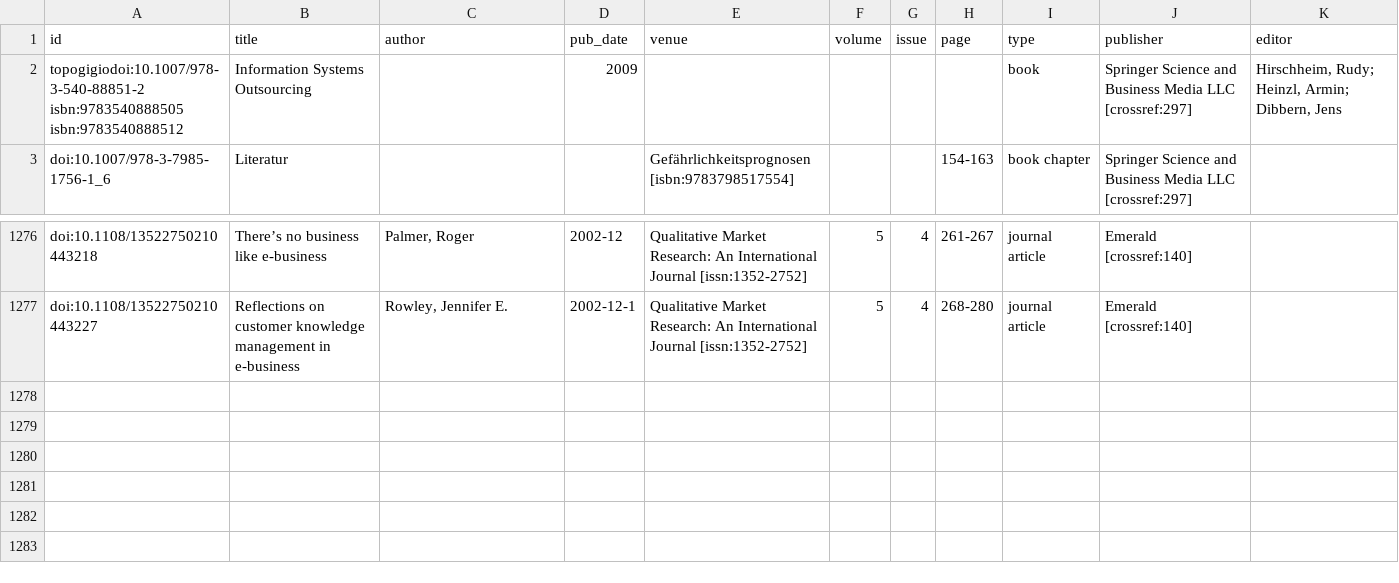
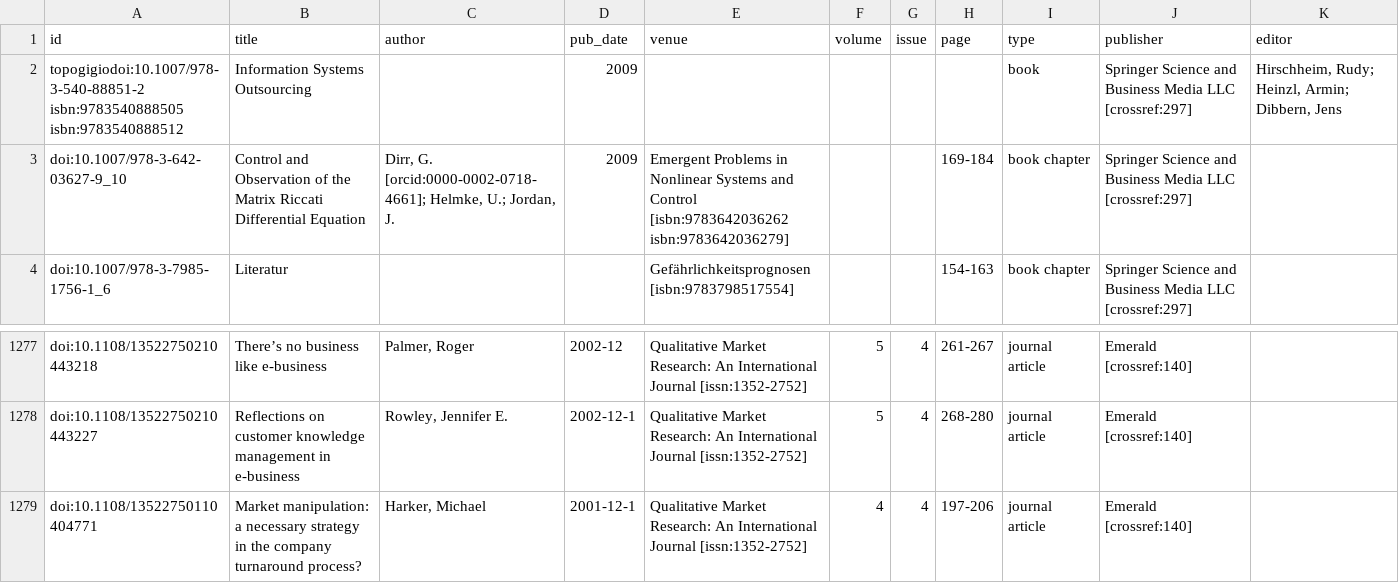
Before and after one commit to eliarizzetto/thesis, a CSV file: validation_process/validation/test_files/test_0.csv, drawn as a sheet; only a part is shown, gaps mark what is left out.

Commit message:
add wellformedness_type; fix major bugs in duplicates
Added the function for checking the format (the format only!) of the field 'type' in meta-csv.
N.B:
Tested more thoroughly the functions for finding duplicates, both the one for CITS-CSV and META-CSV. Pretty relevant bugs were found and fixed 🕺!

```diff
--- a/validation_process/validation/test_files/test_0.csv
+++ b/validation_process/validation/test_files/test_0.csv
@@ -2,2 +2,3 @@
 "topogigiodoi:10.1007/978-3-540-88851-2 isbn:9783540888505 isbn:9783540888512","Information Systems Outsourcing","","2009","","","","","book","Springer Science and Business Media LLC [crossref:297]","Hirschheim, Rudy; Heinzl, Armin; Dibbern, Jens"
+"doi:10.1007/978-3-642-03627-9_10","Control and Observation of the Matrix Riccati Differential Equation","Dirr, G. [orcid:0000-0002-0718-4661]; Helmke, U.; Jordan, J.","2009","Emergent Problems in Nonlinear Systems and Control [isbn:9783642036262 isbn:9783642036279]","","","169-184","book chapter","Springer Science and Business Media LLC [crossref:297]",""
 " doi:10.1007/978-3-7985-1756-1_6","Literatur","","","Gefährlichkeitsprognosen [isbn:9783798517554]","","","154-163","book chapter","Springer Science and Business Media LLC [crossref:297]",""
@@ -1277 +1278,2 @@
 "doi:10.1108/13522750210443227","Reflections on customer knowledge management in e‐business","Rowley, Jennifer E.","2002-12-1","Qualitative Market Research: An International Journal [issn:1352-2752]","5","4","268-280","journal article","Emerald [crossref:140]",""
+"doi:10.1108/13522750110404771","Market manipulation:  a necessary strategy in the company turnaround process?","Harker, Michael","2001-12-1","Qualitative Market Research: An International Journal [issn:1352-2752]","4","4","197-206","journal article","Emerald [crossref:140]",""
```
Also changed, not shown: errors_map.csv, 7 other files.
